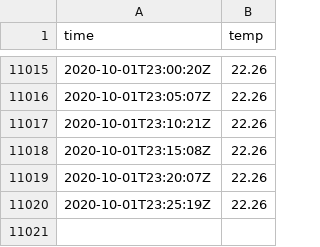
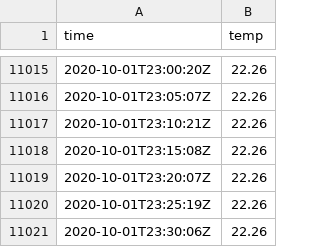
Before and after one commit to benjaminjulian/3hb57, a CSV file: data/temp.csv, drawn as a sheet; only a part is shown, gaps mark what is left out; the diff names each change by its address in the sheet, - before the commit and + after, or states it on an @@ line.

Commit message:
update

```diff
--- a/data/temp.csv
+++ b/data/temp.csv
+row 11021: 2020-10-01T23:30:06Z | 22.26
```
